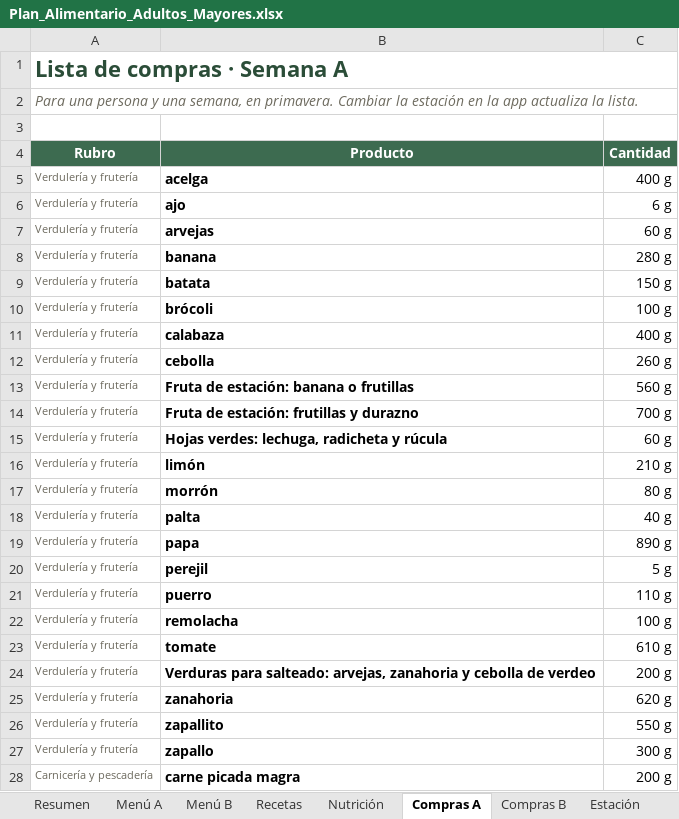
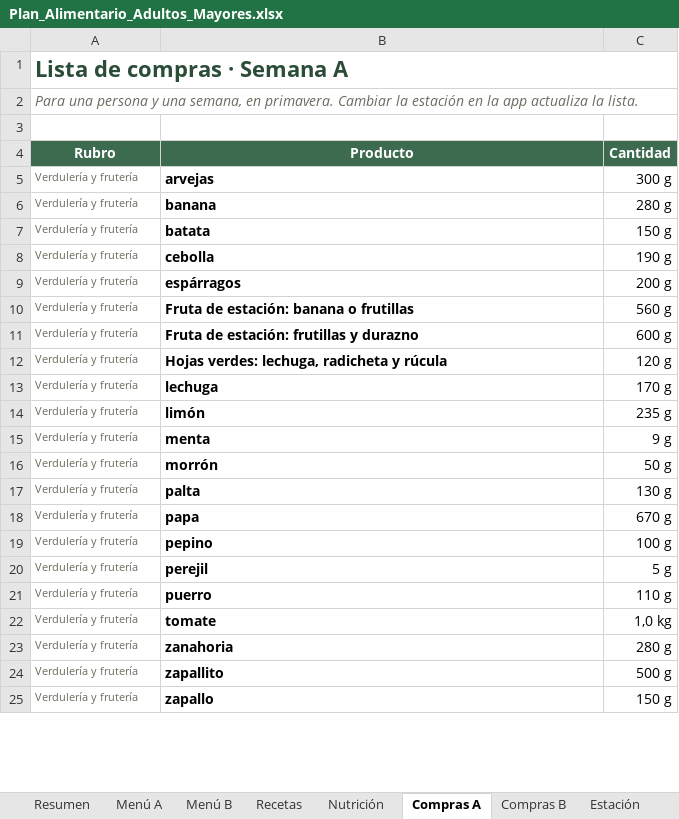
Before and after one commit to zelayanam/plan-viandas-personas-mayores, an Excel workbook: Plan_Alimentario_Adultos_Mayores.xlsx, sheet Compras A, drawn as a sheet; only a part is shown; values as stored, in another font and other column widths than the file's, no borders; charts and pictures not drawn; removed rows and columns are numbered as before the commit, all else as after; the diff covers the shown part only; the diff names each change by its address in the sheet, - before the commit and + after, or states it on an @@ line.

```diff
--- a/Plan_Alimentario_Adultos_Mayores.xlsx (sheet Compras A)
+++ b/Plan_Alimentario_Adultos_Mayores.xlsx (sheet Compras A)
-row 5: Verdulería y frutería | acelga | 400 g
-row 6: Verdulería y frutería | ajo | 6 g
-C5 (Cantidad): 60 g
+C5 (Cantidad): 300 g
-row 10: Verdulería y frutería | brócoli | 100 g
-row 11: Verdulería y frutería | calabaza | 400 g
-C8 (Cantidad): 260 g
+C8 (Cantidad): 190 g
+row 9: Verdulería y frutería | espárragos | 200 g
-C11 (Cantidad): 700 g
+C11 (Cantidad): 600 g
-C12 (Cantidad): 60 g
+C12 (Cantidad): 120 g
+row 13: Verdulería y frutería | lechuga | 170 g
-C14 (Cantidad): 210 g
+C14 (Cantidad): 235 g
+row 15: Verdulería y frutería | menta | 9 g
-C16 (Cantidad): 80 g
+C16 (Cantidad): 50 g
-C17 (Cantidad): 40 g
+C17 (Cantidad): 130 g
-C18 (Cantidad): 890 g
+C18 (Cantidad): 670 g
+row 19: Verdulería y frutería | pepino | 100 g
-row 22: Verdulería y frutería | remolacha | 100 g
-C22 (Cantidad): 610 g
+C22 (Cantidad): 1,0 kg
-row 24: Verdulería y frutería | Verduras para salteado: arvejas, zanahoria y cebolla de verdeo | 200 g
-C23 (Cantidad): 620 g
+C23 (Cantidad): 280 g
-C24 (Cantidad): 550 g
+C24 (Cantidad): 500 g
-C25 (Cantidad): 300 g
+C25 (Cantidad): 150 g
-row 28: Carnicería y pescadería | carne picada magra | 200 g
```
Also changed, not shown: 5 added rows, 5 removed rows and 10 edited cells elsewhere in this sheet, sheet Nutrición, sheet Recetas, sheet Menú A, sheet Menú B, sheet Compras B, sheet Resumen, formulas that keep their value, 1 other file.
